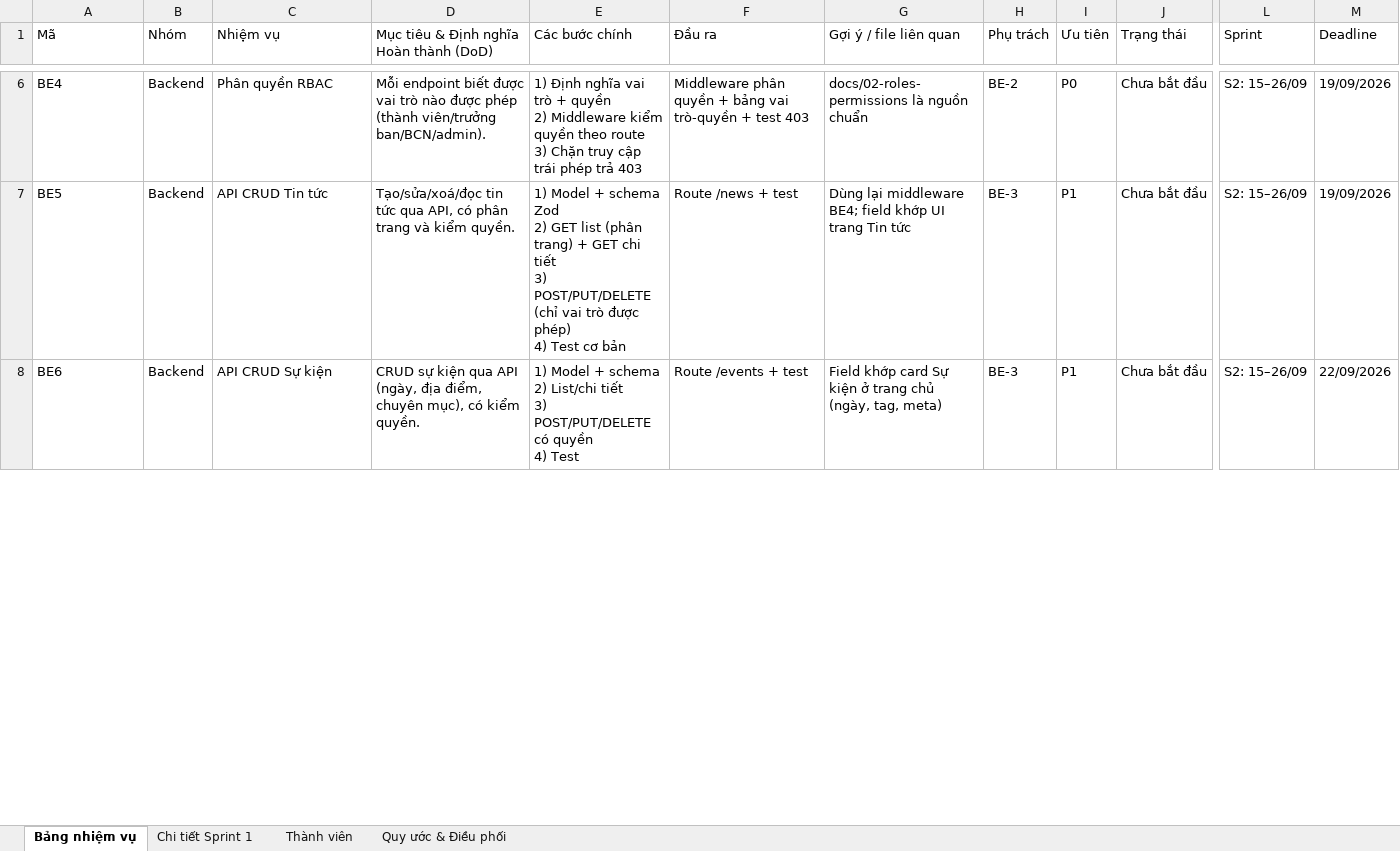
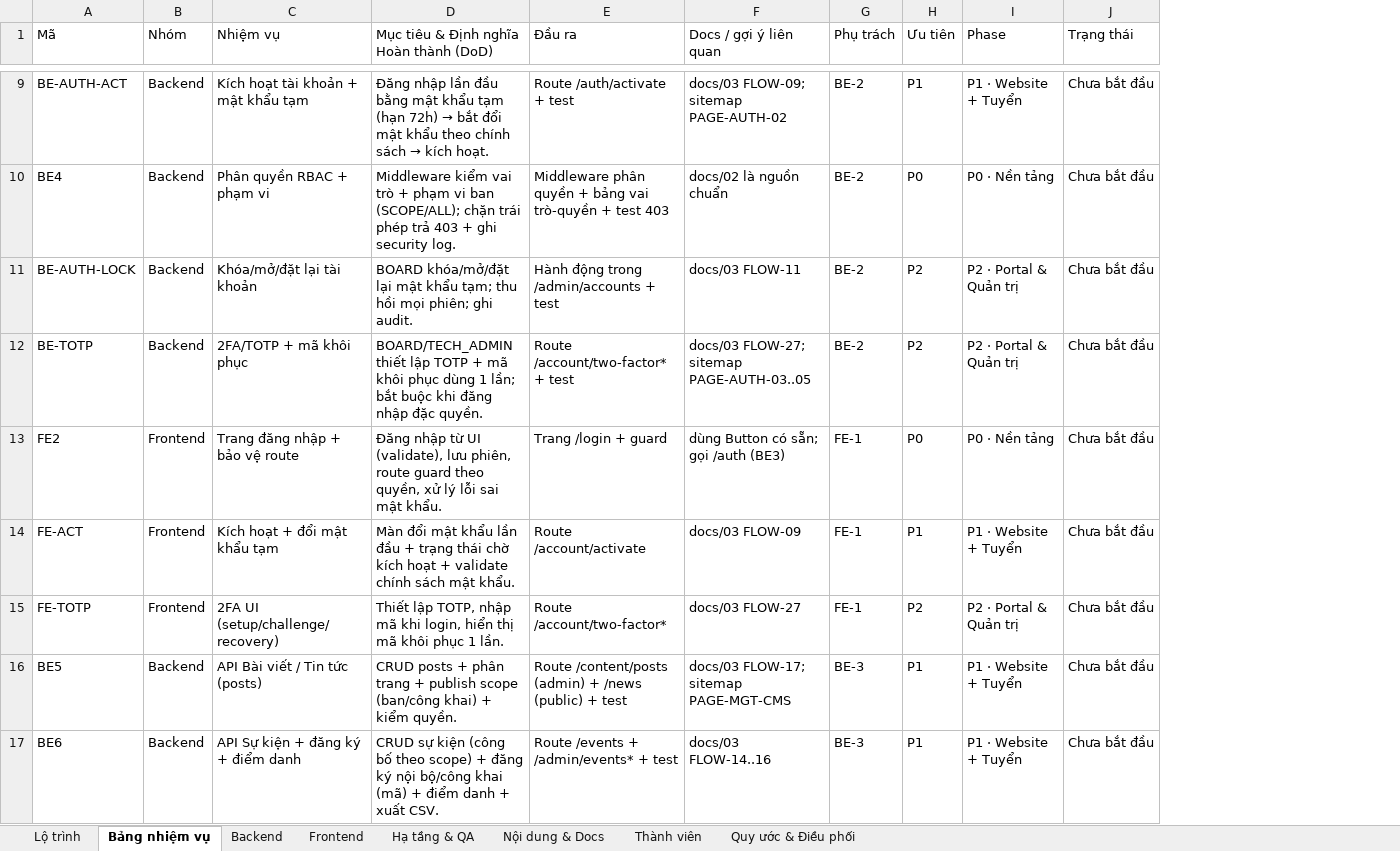
Before and after one commit to GrootTheDeveloper/apc-portal, an Excel workbook: APC-Portal-Ke-hoach-cong-viec.xlsx, sheet Bảng nhiệm vụ, drawn as a sheet; only a part is shown, gaps mark what is left out; values as stored, in another font and other column widths than the file's, no cell formats; conditional formats not drawn; removed rows and columns are numbered as before the commit, all else as after; rows hold the shown columns only; ↵ is a line break in a cell; the diff covers the shown part only; the diff names each change by its address in the sheet, - before the commit and + after, or states it on an @@ line.

```diff
--- a/APC-Portal-Ke-hoach-cong-viec.xlsx (sheet Bảng nhiệm vụ)
+++ b/APC-Portal-Ke-hoach-cong-viec.xlsx (sheet Bảng nhiệm vụ)
-sheet tab: Chi tiết Sprint 1
+sheet tab: Lộ trình
+sheet tab: Backend
+sheet tab: Frontend
+sheet tab: Hạ tầng & QA
+sheet tab: Nội dung & Docs
-column E (Các bước chính), rows 6-8: 1) Định nghĩa vai trò + quyền ↵ 2) Middleware kiểm quyền theo route ↵ 3) Chặn truy cập trái phép trả 403 | 1) Model + schema Zod ↵ 2) GET list (phân trang) + GET chi tiết ↵ 3) POST/PUT/DELETE (chỉ vai trò được phép) ↵ 4) Test cơ bản | 1) Model + schema ↵ 2) List/chi tiết ↵ 3) POST/PUT/DELETE có quyền ↵ 4) Test
-column G (Gợi ý / file liên quan), rows 6-8: docs/02-roles-permissions là nguồn chuẩn | Dùng lại middleware BE4; field khớp UI trang Tin tức | Field khớp card Sự kiện ở trang chủ (ngày, tag, meta)
+column F (Docs / gợi ý liên quan), row 10: docs/02 là nguồn chuẩn; rows 16-17: docs/03 FLOW-17; sitemap PAGE-MGT-CMS | docs/03 FLOW-14..16
+column I (Phase), row 10: P0 · Nền tảng; rows 16-17: P1 · Website + Tuyển | P1 · Website + Tuyển
-column L (Sprint), rows 6-8: all S2: 15–26/09
-column M (Deadline), rows 6-8: 19/09/2026 | 19/09/2026 | 22/09/2026
+row 9: BE-AUTH-ACT | Backend | Kích hoạt tài khoản + mật khẩu tạm | Đăng nhập lần đầu bằng mật khẩu tạm (hạn 72h) → bắt đổi mật khẩu theo chính sách → kích hoạt. | Route /auth/activate + test | docs/03 FLOW-09; sitemap PAGE-AUTH-02 | BE-2 | P1 | P1 · Website + Tuyển | Chưa bắt đầu
-C10 (Nhiệm vụ): Phân quyền RBAC
+C10 (Nhiệm vụ): Phân quyền RBAC + phạm vi
-D10: Mỗi endpoint biết được vai trò nào được phép (thành viên/trưởng ban/BCN/admin).
+D10: Middleware kiểm vai trò + phạm vi ban (SCOPE/ALL); chặn trái phép trả 403 + ghi security log.
+row 11: BE-AUTH-LOCK | Backend | Khóa/mở/đặt lại tài khoản | BOARD khóa/mở/đặt lại mật khẩu tạm; thu hồi mọi phiên; ghi audit. | Hành động trong /admin/accounts + test | docs/03 FLOW-11 | BE-2 | P2 | P2 · Portal & Quản trị | Chưa bắt đầu
+row 12: BE-TOTP | Backend | 2FA/TOTP + mã khôi phục | BOARD/TECH_ADMIN thiết lập TOTP + mã khôi phục dùng 1 lần; bắt buộc khi đăng nhập đặc quyền. | Route /account/two-factor* + test | docs/03 FLOW-27; sitemap PAGE-AUTH-03..05 | BE-2 | P2 | P2 · Portal & Quản trị | Chưa bắt đầu
+row 13: FE2 | Frontend | Trang đăng nhập + bảo vệ route | Đăng nhập từ UI (validate), lưu phiên, route guard theo quyền, xử lý lỗi sai mật khẩu. | Trang /login + guard | dùng Button có sẵn; gọi /auth (BE3) | FE-1 | P0 | P0 · Nền tảng | Chưa bắt đầu
+row 14: FE-ACT | Frontend | Kích hoạt + đổi mật khẩu tạm | Màn đổi mật khẩu lần đầu + trạng thái chờ kích hoạt + validate chính sách mật khẩu. | Route /account/activate | docs/03 FLOW-09 | FE-1 | P1 | P1 · Website + Tuyển | Chưa bắt đầu
+row 15: FE-TOTP | Frontend | 2FA UI (setup/challenge/recovery) | Thiết lập TOTP, nhập mã khi login, hiển thị mã khôi phục 1 lần. | Route /account/two-factor* | docs/03 FLOW-27 | FE-1 | P2 | P2 · Portal & Quản trị | Chưa bắt đầu
-C16 (Nhiệm vụ): API CRUD Tin tức
+C16 (Nhiệm vụ): API Bài viết / Tin tức (posts)
-D16: Tạo/sửa/xoá/đọc tin tức qua API, có phân trang và kiểm quyền.
+D16: CRUD posts + phân trang + publish scope (ban/công khai) + kiểm quyền.
-E16 (Đầu ra): Route /news + test
+E16 (Đầu ra): Route /content/posts (admin) + /news (public) + test
-C17 (Nhiệm vụ): API CRUD Sự kiện
+C17 (Nhiệm vụ): API Sự kiện + đăng ký + điểm danh
-D17: …sự kiện qua API (ngày, địa điểm, chuyên mục), có kiểm quyền.
+D17: …sự kiện (công bố theo scope) + đăng ký nội bộ/công khai (mã) + điểm danh + xuất CSV.
-E17 (Đầu ra): Route /events + test
+E17 (Đầu ra): Route /events + /admin/events* + test
```
Also changed, not shown: 36 added rows, 6 removed rows and 54 edited cells elsewhere in this sheet, sheet Quy ước & Điều phối, sheet Thành viên, cell formats, 7 other files.
